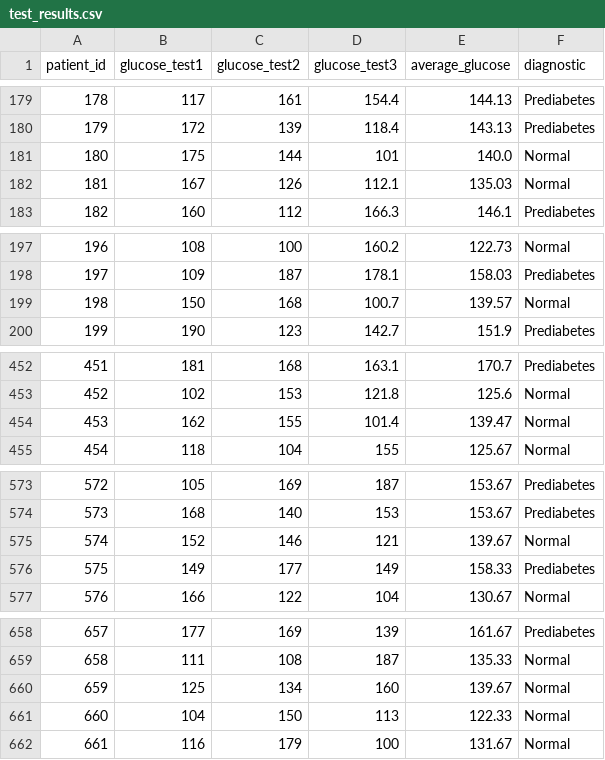
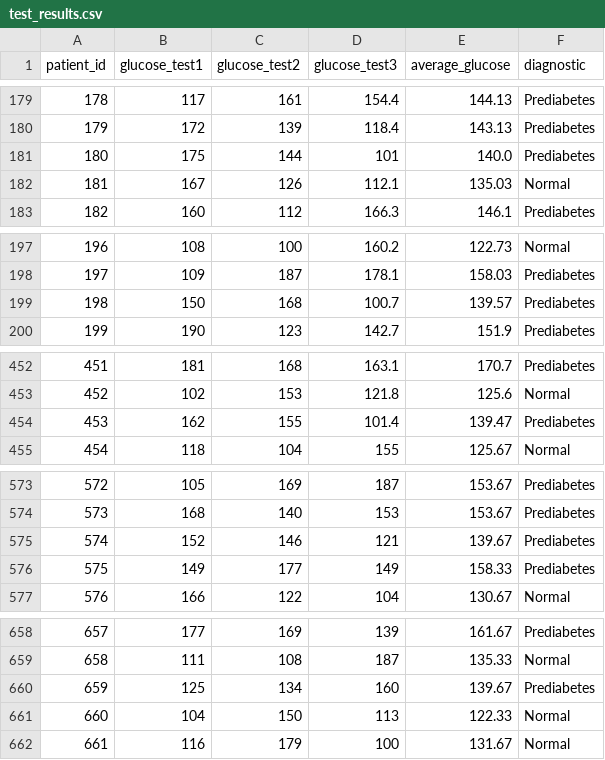
Before and after one commit to JustinLohKingWei/dtest, a CSV file: test_results.csv, drawn as a sheet; only a part is shown, gaps mark what is left out; the diff covers the shown part only.

```diff
--- a/test_results.csv
+++ b/test_results.csv
@@ -180,3 +180,3 @@ patient_id, glucose_test1, glucose_test2, glucose_test3, average_glucose, diagno
 179,172,139,118.4,143.13,Prediabetes
-180,175,144,101,140.0,Normal
+180,175,144,101,140.0,Prediabetes
 181,167,126,112.1,135.03,Normal
@@ -198,3 +198,3 @@ patient_id, glucose_test1, glucose_test2, glucose_test3, average_glucose, diagno
 197,109,187,178.1,158.03,Prediabetes
-198,150,168,100.7,139.57,Normal
+198,150,168,100.7,139.57,Prediabetes
 199,190,123,142.7,151.9,Prediabetes
@@ -453,3 +453,3 @@ patient_id, glucose_test1, glucose_test2, glucose_test3, average_glucose, diagno
 452,102,153,121.8,125.6,Normal
-453,162,155,101.4,139.47,Normal
+453,162,155,101.4,139.47,Prediabetes
 454,118,104,155,125.67,Normal
@@ -574,3 +574,3 @@ patient_id, glucose_test1, glucose_test2, glucose_test3, average_glucose, diagno
 573,168,140,153,153.67,Prediabetes
-574,152,146,121,139.67,Normal
+574,152,146,121,139.67,Prediabetes
 575,149,177,149,158.33,Prediabetes
@@ -659,3 +659,3 @@ patient_id, glucose_test1, glucose_test2, glucose_test3, average_glucose, diagno
 658,111,108,187,135.33,Normal
-659,125,134,160,139.67,Normal
+659,125,134,160,139.67,Prediabetes
 660,104,150,113,122.33,Normal
```
Also changed, not shown: 9 edited cells elsewhere in this file, 4 other files.
